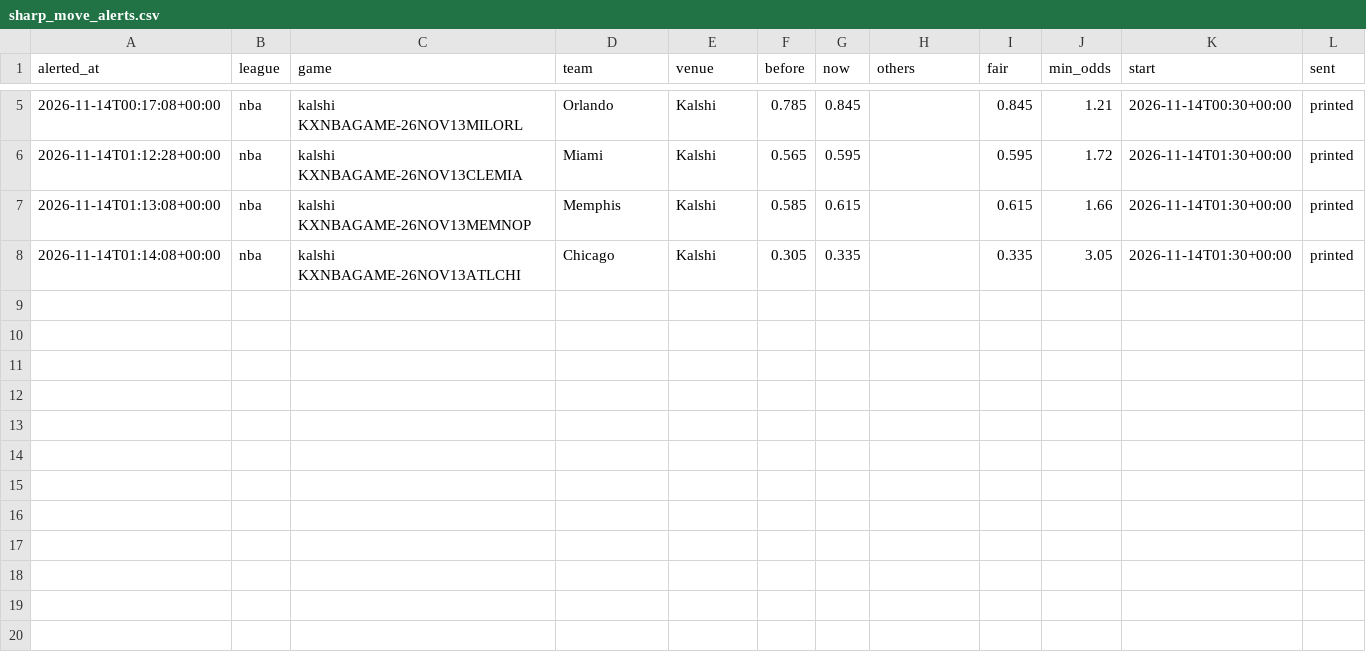
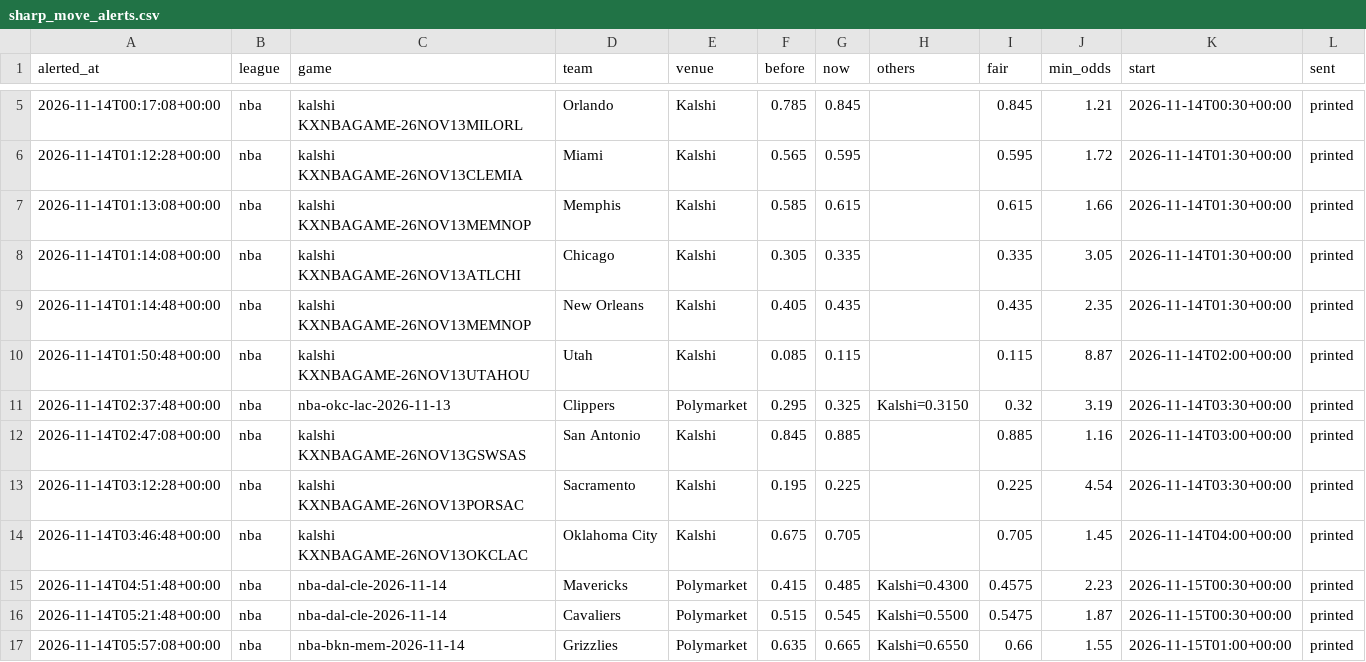
Before and after one commit to karlewaczko/TennisSharpBot, a CSV file: data/processed/sharp_move_alerts.csv, drawn as a sheet; only a part is shown, gaps mark what is left out.

```diff
--- a/data/processed/sharp_move_alerts.csv
+++ b/data/processed/sharp_move_alerts.csv
@@ -8 +8,10 @@ alerted_at,league,game,team,venue,before,now,others,fair,min_odds,start,sent
 2026-11-14T01:14:08+00:00,nba,kalshi KXNBAGAME-26NOV13ATLCHI,Chicago,Kalshi,0.305,0.335,,0.335,3.05,2026-11-14T01:30+00:00,printed
+2026-11-14T01:14:48+00:00,nba,kalshi KXNBAGAME-26NOV13MEMNOP,New Orleans,Kalshi,0.405,0.435,,0.435,2.35,2026-11-14T01:30+00:00,printed
+2026-11-14T01:50:48+00:00,nba,kalshi KXNBAGAME-26NOV13UTAHOU,Utah,Kalshi,0.085,0.115,,0.115,8.87,2026-11-14T02:00+00:00,printed
+2026-11-14T02:37:48+00:00,nba,nba-okc-lac-2026-11-13,Clippers,Polymarket,0.295,0.325,Kalshi=0.3150,0.32,3.19,2026-11-14T03:30+00:00,printed
+2026-11-14T02:47:08+00:00,nba,kalshi KXNBAGAME-26NOV13GSWSAS,San Antonio,Kalshi,0.845,0.885,,0.885,1.16,2026-11-14T03:00+00:00,printed
+2026-11-14T03:12:28+00:00,nba,kalshi KXNBAGAME-26NOV13PORSAC,Sacramento,Kalshi,0.195,0.225,,0.225,4.54,2026-11-14T03:30+00:00,printed
+2026-11-14T03:46:48+00:00,nba,kalshi KXNBAGAME-26NOV13OKCLAC,Oklahoma City,Kalshi,0.675,0.705,,0.705,1.45,2026-11-14T04:00+00:00,printed
+2026-11-14T04:51:48+00:00,nba,nba-dal-cle-2026-11-14,Mavericks,Polymarket,0.415,0.485,Kalshi=0.4300,0.4575,2.23,2026-11-15T00:30+00:00,printed
+2026-11-14T05:21:48+00:00,nba,nba-dal-cle-2026-11-14,Cavaliers,Polymarket,0.515,0.545,Kalshi=0.5500,0.5475,1.87,2026-11-15T00:30+00:00,printed
+2026-11-14T05:57:08+00:00,nba,nba-bkn-mem-2026-11-14,Grizzlies,Polymarket,0.635,0.665,Kalshi=0.6550,0.66,1.55,2026-11-15T01:00+00:00,printed
```
